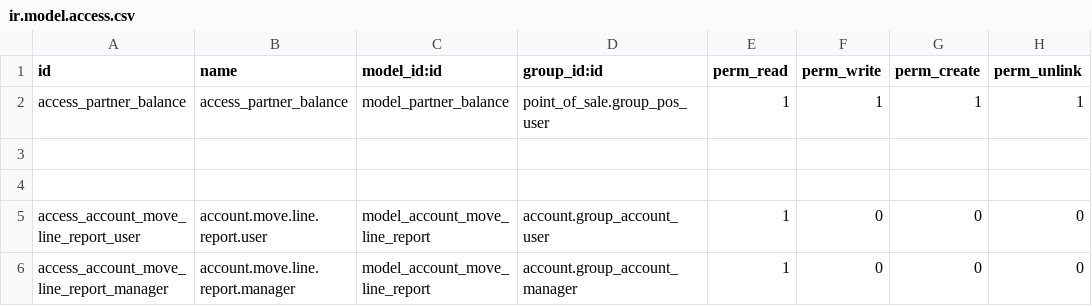
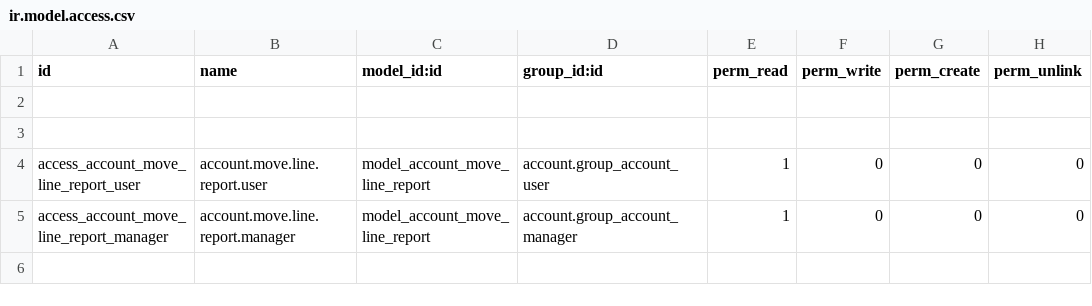
Before and after one commit to yakhras/transfer_limitation, a CSV file: partner_balance/security/ir.model.access.csv, drawn as a sheet.

```diff
--- a/partner_balance/security/ir.model.access.csv
+++ b/partner_balance/security/ir.model.access.csv
@@ -1,3 +1,2 @@
 id,name,model_id:id,group_id:id,perm_read,perm_write,perm_create,perm_unlink
-access_partner_balance,access_partner_balance,model_partner_balance,point_of_sale.group_pos_user,1,1,1,1
 
```
Also changed, not shown: 1 other file.
